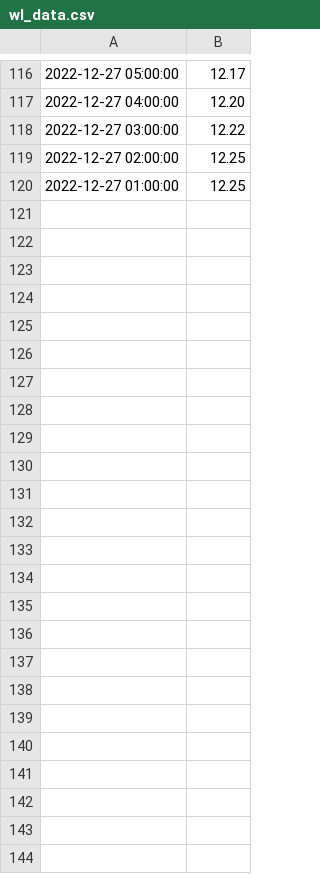
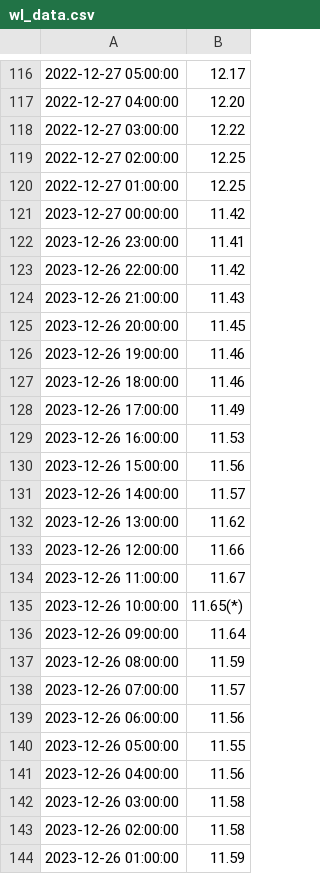
Before and after one commit to NeilQue/dsci_thesis, a CSV file: wl_data.csv, drawn as a sheet; only a part is shown, gaps mark what is left out.

Commit message:
12/26/23 scraped

```diff
--- a/wl_data.csv
+++ b/wl_data.csv
@@ -120 +120,25 @@
 2022-12-27 01:00:00,12.25
+2023-12-27 00:00:00,11.42
+2023-12-26 23:00:00,11.41
+2023-12-26 22:00:00,11.42
+2023-12-26 21:00:00,11.43
+2023-12-26 20:00:00,11.45
+2023-12-26 19:00:00,11.46
+2023-12-26 18:00:00,11.46
+2023-12-26 17:00:00,11.49
+2023-12-26 16:00:00,11.53
+2023-12-26 15:00:00,11.56
+2023-12-26 14:00:00,11.57
+2023-12-26 13:00:00,11.62
+2023-12-26 12:00:00,11.66
+2023-12-26 11:00:00,11.67
+2023-12-26 10:00:00,11.65(*)
+2023-12-26 09:00:00,11.64
+2023-12-26 08:00:00,11.59
+2023-12-26 07:00:00,11.57
+2023-12-26 06:00:00,11.56
+2023-12-26 05:00:00,11.55
+2023-12-26 04:00:00,11.56
+2023-12-26 03:00:00,11.58
+2023-12-26 02:00:00,11.58
+2023-12-26 01:00:00,11.59
```
